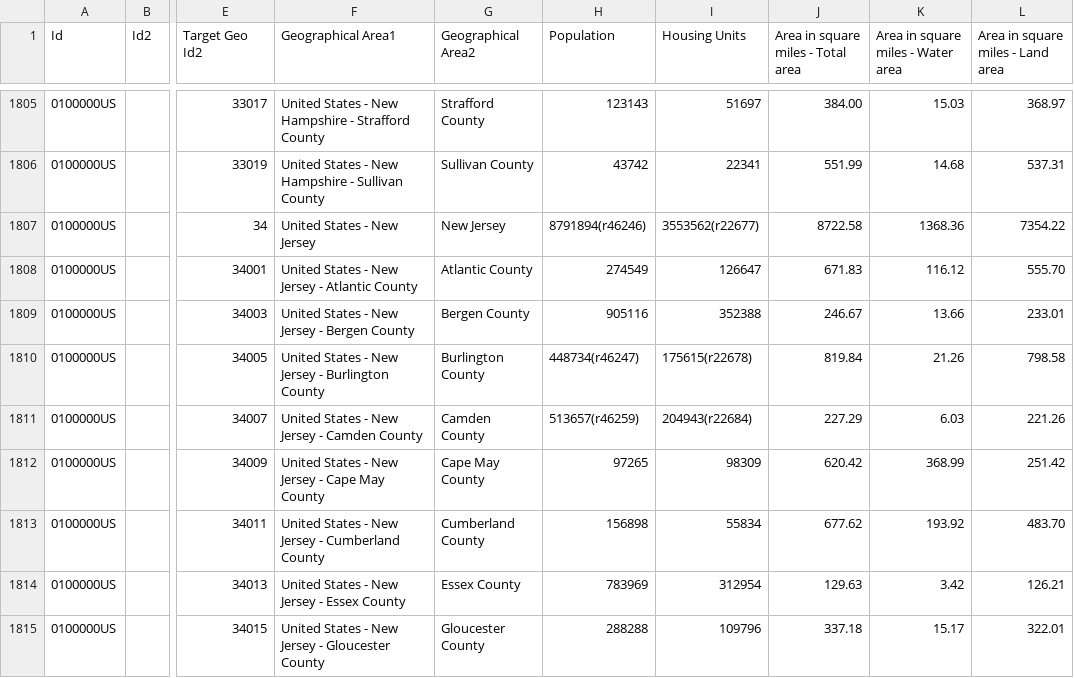
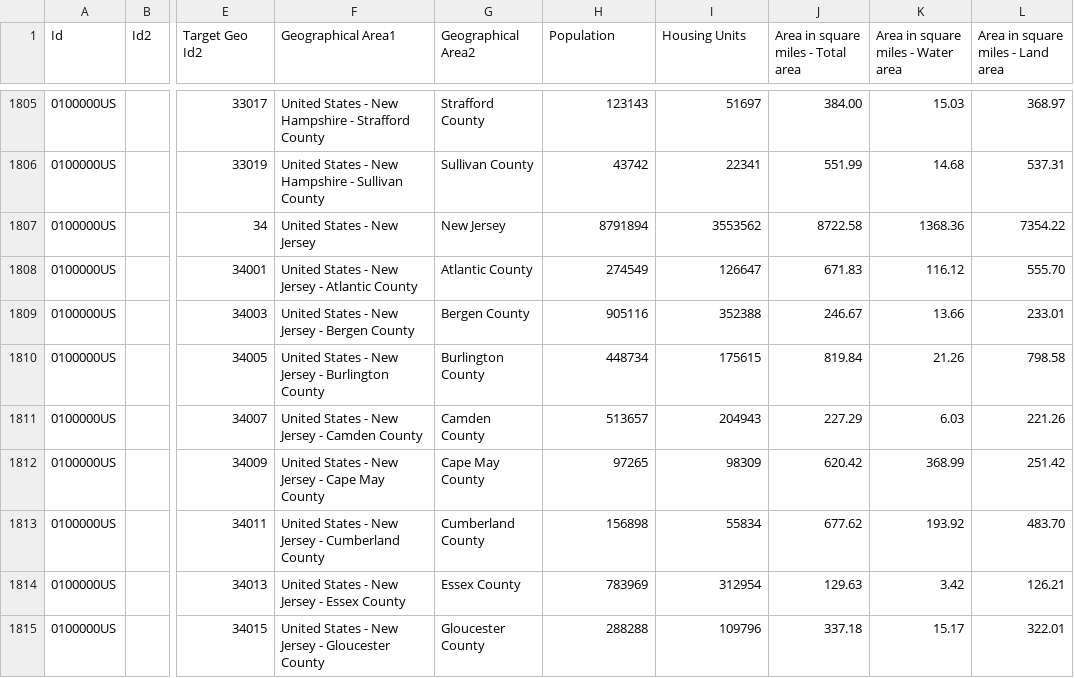
Before and after one commit to gpolavaram0/Project1-Perfect-Storm, a CSV file: Census_Pop_Den_2010.csv, drawn as a sheet; only a part is shown, gaps mark what is left out; the diff covers the shown part only; the diff names each change by its address in the sheet, - before the commit and + after, or states it on an @@ line.

Commit message:
Add files via upload
corrected some errors inherent to the data.

```diff
--- a/Census_Pop_Den_2010.csv
+++ b/Census_Pop_Den_2010.csv
-H1807 (Population): 8791894(r46246)
+H1807 (Population): 8791894
-I1807 (Housing Units): 3553562(r22677)
+I1807 (Housing Units): 3553562
-H1810 (Population): 448734(r46247)
+H1810 (Population): 448734
-I1810 (Housing Units): 175615(r22678)
+I1810 (Housing Units): 175615
-H1811 (Population): 513657(r46259)
+H1811 (Population): 513657
-I1811 (Housing Units): 204943(r22684)
+I1811 (Housing Units): 204943
```
Also changed, not shown: 118 edited cells elsewhere in this file.
